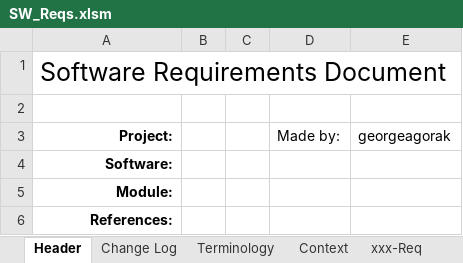
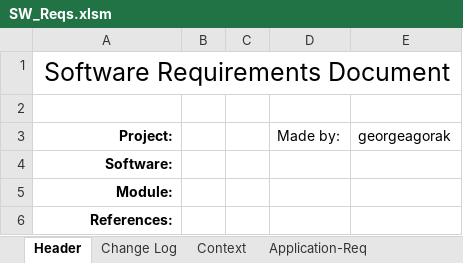
Before and after one commit to georgeagorak/-Req_excel, an Excel workbook: SW_Reqs.xlsm, sheet Header, drawn as a sheet; values as stored, in another font and other column widths than the file's, no borders; the diff names each change by its address in the sheet, - before the commit and + after, or states it on an @@ line.

Commit message:
Update formatting, column types.
Simplified formatting and columns.
Add '-Test' suffix as sheet .csv generatable

```diff
--- a/SW_Reqs.xlsm (sheet Header)
+++ b/SW_Reqs.xlsm (sheet Header)
-sheet tab: xxx-Req
+sheet tab: Application-Req
-sheet tab: Terminology
-A1 alignment: left
+A1 alignment: center
+A1:E1 merged
```
Also changed, not shown: sheet Application-Req, sheet Context, other sheet tabs.
